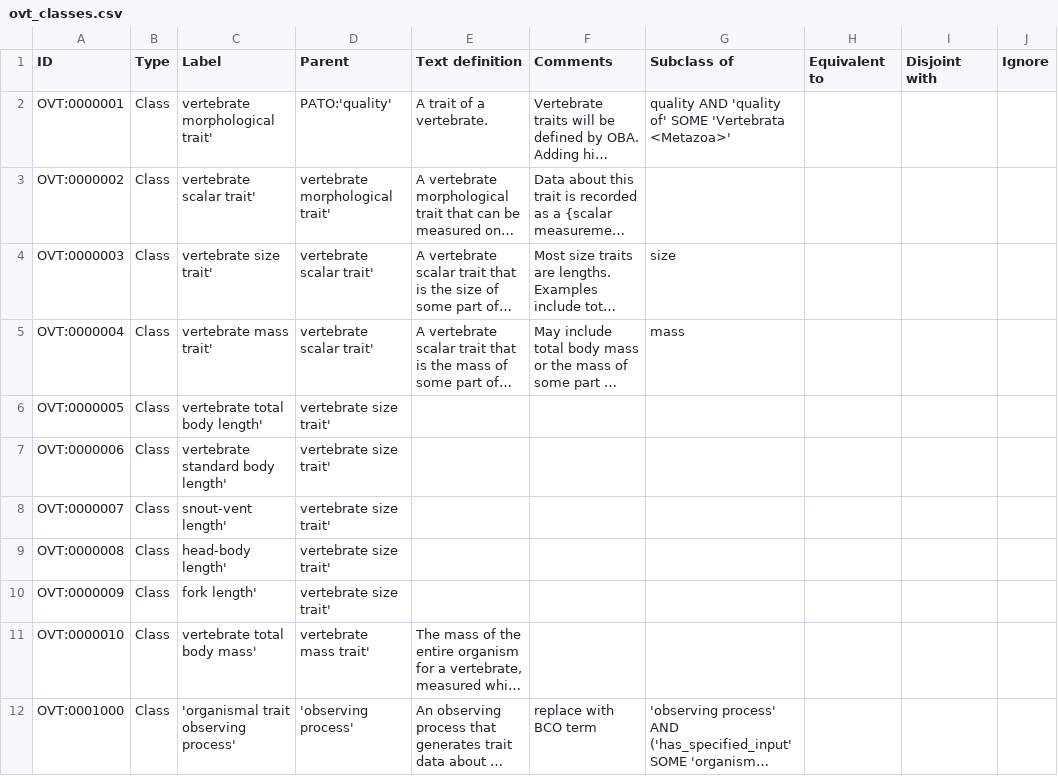
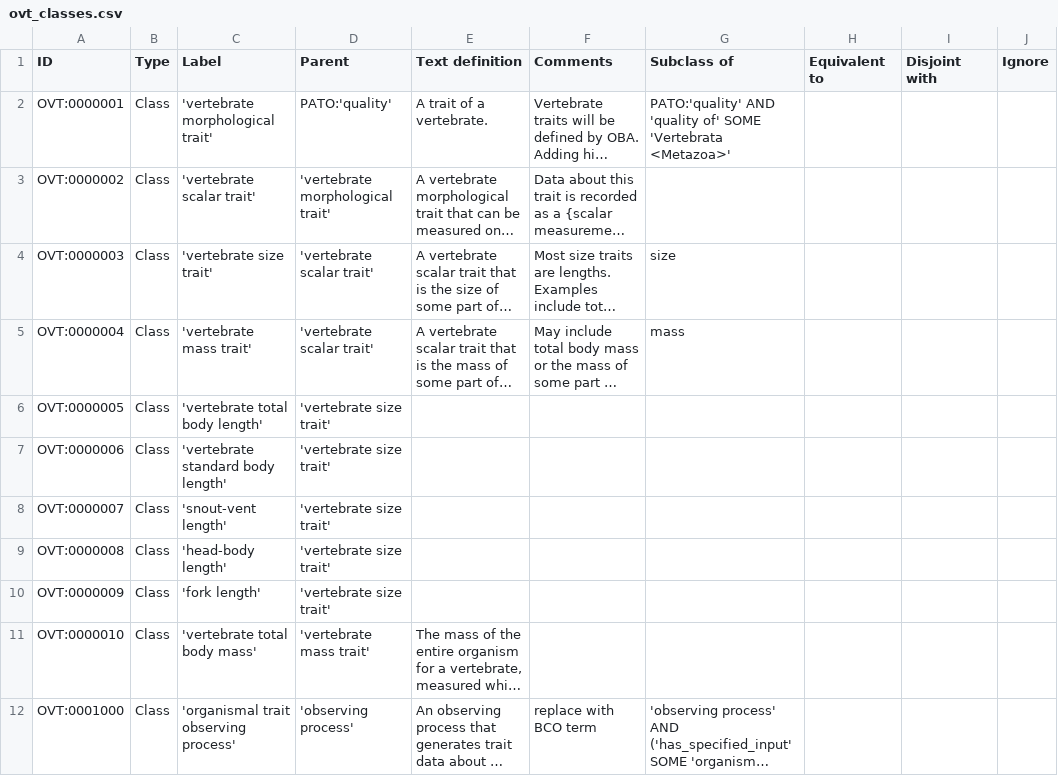
Before and after one commit to lbrensk/ovt, a CSV file: src/entities/ovt_classes.csv, drawn as a sheet; long unchanged cells end in …; the diff names each change by its address in the sheet, - before the commit and + after, or states it on an @@ line.

Commit message:
fixing errors caused by excel

```diff
--- a/src/entities/ovt_classes.csv
+++ b/src/entities/ovt_classes.csv
-C2 (Label): vertebrate morphological trait'
+C2 (Label): 'vertebrate morphological trait'
-G2 (Subclass of): quality AND 'quality…
+G2 (Subclass of): PATO:'quality' AND 'quality…
-C3 (Label): vertebrate scalar trait'
+C3 (Label): 'vertebrate scalar trait'
-D3 (Parent): vertebrate morphological trait'
+D3 (Parent): 'vertebrate morphological trait'
-C4 (Label): vertebrate size trait'
+C4 (Label): 'vertebrate size trait'
-D4:D5 (Parent): vertebrate scalar trait'
+D4:D5 (Parent): 'vertebrate scalar trait'
-C5 (Label): vertebrate mass trait'
+C5 (Label): 'vertebrate mass trait'
-C6 (Label): vertebrate total body length'
+C6 (Label): 'vertebrate total body length'
-D6:D10 (Parent): vertebrate size trait'
+D6:D10 (Parent): 'vertebrate size trait'
-C7 (Label): vertebrate standard body length'
+C7 (Label): 'vertebrate standard body length'
-C8 (Label): snout-vent length'
+C8 (Label): 'snout-vent length'
-C9 (Label): head-body length'
+C9 (Label): 'head-body length'
-C10 (Label): fork length'
+C10 (Label): 'fork length'
-C11 (Label): vertebrate total body mass'
+C11 (Label): 'vertebrate total body mass'
-D11 (Parent): vertebrate mass trait'
+D11 (Parent): 'vertebrate mass trait'
```
